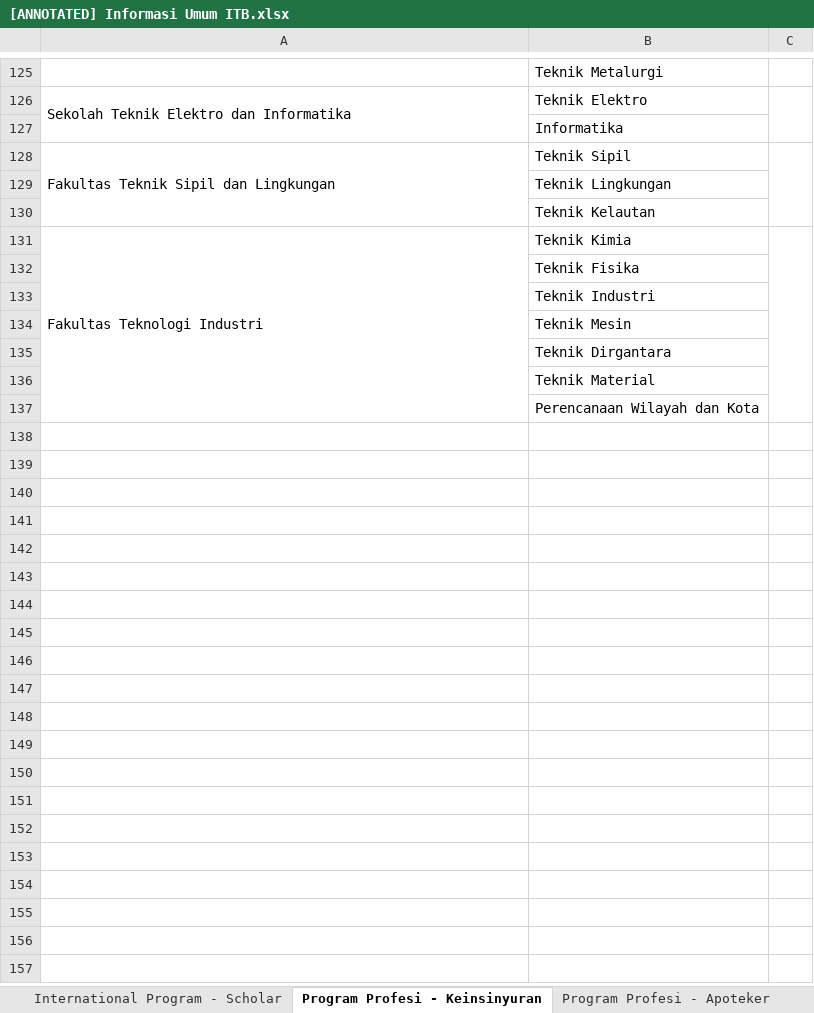
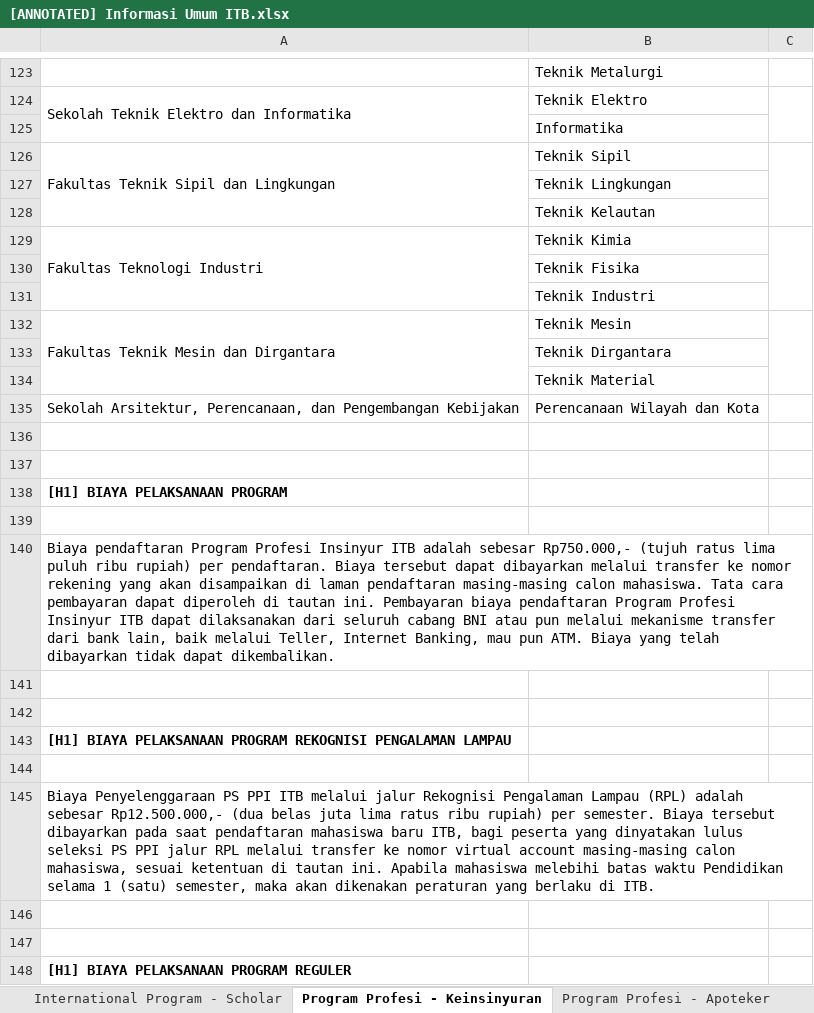
Before and after one commit to owencwijaya/itb-document-chatbot, an Excel workbook: notebooks/xlsx/[ANNOTATED] Informasi Umum ITB.xlsx, sheet Program Profesi - Keinsinyuran, drawn as a sheet; only a part is shown, gaps mark what is left out; values as stored, in another font and other column widths than the file's, no borders; charts and pictures not drawn; removed rows and columns are numbered as before the commit, all else as after; the diff covers the shown part only; the diff names each change by its address in the sheet, - before the commit and + after, or states it on an @@ line.

```diff
--- a/notebooks/xlsx/[ANNOTATED] Informasi Umum ITB.xlsx (sheet Program Profesi - Keinsinyuran)
+++ b/notebooks/xlsx/[ANNOTATED] Informasi Umum ITB.xlsx (sheet Program Profesi - Keinsinyuran)
-A131:A137 merged
+A129:A131 merged
-C131:C137 merged
+C129:C131 merged
-A132: (empty)
+A132: Fakultas Teknik Mesin dan Dirgantara
+A132:A134 merged
+C132:C134 merged
+row 135: Sekolah Arsitektur, Perencanaan, dan Pengembangan Kebijakan | Perencanaan Wilayah dan Kota
-B136: Perencanaan Wilayah dan Kota
+B136: (empty)
+row 137: (empty)
+row 138: [H1] BIAYA PELAKSANAAN PROGRAM
+row 139: (empty)
+row 140: Biaya pendaftaran Program Profesi Insinyur ITB adalah sebesar Rp750.000,- (tujuh ratus lima puluh ribu rupiah) per pendaftaran. Biaya tersebut dapat dibayarkan melalui transfer ke nomor rekening yang akan disampaikan di laman pendaftaran masing-masing calon mahasiswa. Tata cara pembayaran dapat diperoleh di tautan ini. Pembayaran biaya pendaftaran Program Profesi Insinyur ITB dapat dilaksanakan dari seluruh cabang BNI atau pun melalui mekanisme transfer dari bank lain, baik melalui Teller, Internet Banking, mau pun ATM. Biaya yang telah dibayarkan tidak dapat dikembalikan.
+row 141: (empty)
+row 142: (empty)
+row 143: [H1] BIAYA PELAKSANAAN PROGRAM REKOGNISI PENGALAMAN LAMPAU
+row 144: (empty)
+row 145: Biaya Penyelenggaraan PS PPI ITB melalui jalur Rekognisi Pengalaman Lampau (RPL) adalah sebesar Rp12.500.000,- (dua belas juta lima ratus ribu rupiah) per semester. Biaya tersebut dibayarkan pada saat pendaftaran mahasiswa baru ITB, bagi peserta yang dinyatakan lulus seleksi PS PPI jalur RPL melalui transfer ke nomor virtual account masing-masing calon mahasiswa, sesuai ketentuan di tautan ini. Apabila mahasiswa melebihi batas waktu Pendidikan selama 1 (satu) semester, maka akan dikenakan peraturan yang berlaku di ITB.
+row 146: (empty)
+row 147: (empty)
+row 148: [H1] BIAYA PELAKSANAAN PROGRAM REGULER
```
Also changed, not shown: 19 added rows, 2 removed rows and 5 edited cells elsewhere in this sheet, sheet Info Pendaftaran - S1, sheet International Program - S3, sheet International Program - S2, sheet Program Nonreguler - NRNG, sheet International Program - Student, sheet Info Pendaftaran - S2, 9 more sheets, other sheet tabs, charts or pictures, 4 other files.
